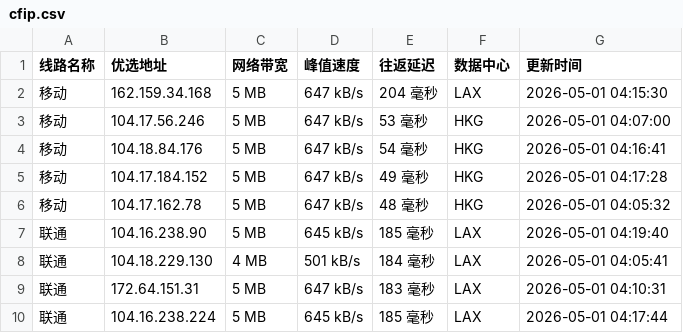
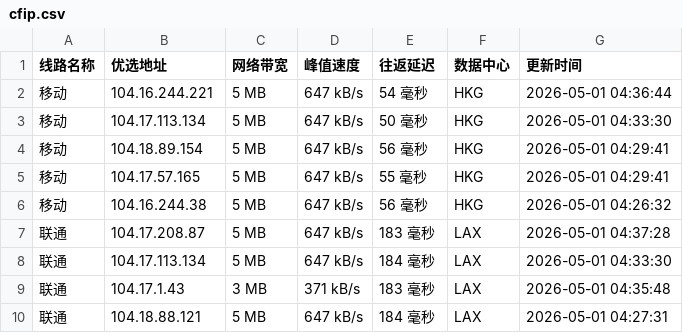
Before and after one commit to yuanxiawan/cfipv4db, a CSV file: cfip.csv, drawn as a sheet; only a part is shown; the diff covers the shown part only.

```diff
--- a/cfip.csv
+++ b/cfip.csv
@@ -1,10 +1,10 @@
 线路名称,优选地址,网络带宽,峰值速度,往返延迟,数据中心,更新时间
-移动,162.159.34.168,5 MB,647 kB/s,204 毫秒,LAX,2026-05-01 04:15:30
-移动,104.17.56.246,5 MB,647 kB/s,53 毫秒,HKG,2026-05-01 04:07:00
-移动,104.18.84.176,5 MB,647 kB/s,54 毫秒,HKG,2026-05-01 04:16:41
-移动,104.17.184.152,5 MB,647 kB/s,49 毫秒,HKG,2026-05-01 04:17:28
-移动,104.17.162.78,5 MB,647 kB/s,48 毫秒,HKG,2026-05-01 04:05:32
-联通,104.16.238.90,5 MB,645 kB/s,185 毫秒,LAX,2026-05-01 04:19:40
-联通,104.18.229.130,4 MB,501 kB/s,184 毫秒,LAX,2026-05-01 04:05:41
-联通,172.64.151.31,5 MB,647 kB/s,183 毫秒,LAX,2026-05-01 04:10:31
-联通,104.16.238.224,5 MB,645 kB/s,185 毫秒,LAX,2026-05-01 04:17:44
+移动,104.16.244.221,5 MB,647 kB/s,54 毫秒,HKG,2026-05-01 04:36:44
+移动,104.17.113.134,5 MB,647 kB/s,50 毫秒,HKG,2026-05-01 04:33:30
+移动,104.18.89.154,5 MB,647 kB/s,56 毫秒,HKG,2026-05-01 04:29:41
+移动,104.17.57.165,5 MB,647 kB/s,55 毫秒,HKG,2026-05-01 04:29:41
+移动,104.16.244.38,5 MB,647 kB/s,56 毫秒,HKG,2026-05-01 04:26:32
+联通,104.17.208.87,5 MB,647 kB/s,183 毫秒,LAX,2026-05-01 04:37:28
+联通,104.17.113.134,5 MB,647 kB/s,184 毫秒,LAX,2026-05-01 04:33:30
+联通,104.17.1.43,3 MB,371 kB/s,183 毫秒,LAX,2026-05-01 04:35:48
+联通,104.18.88.121,5 MB,647 kB/s,184 毫秒,LAX,2026-05-01 04:27:31
```
Also changed, not shown: 20 edited cells elsewhere in this file, 1 other file.
